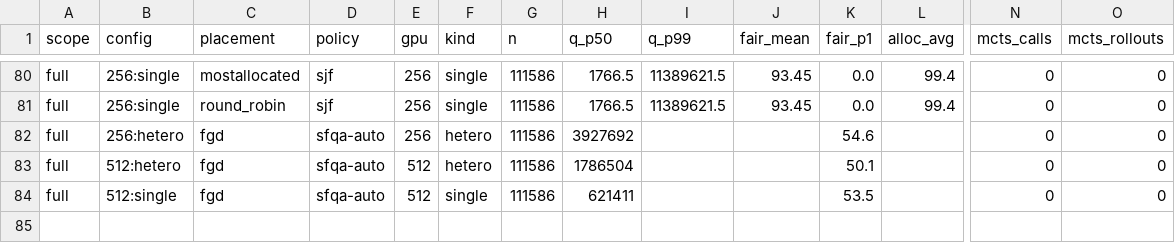
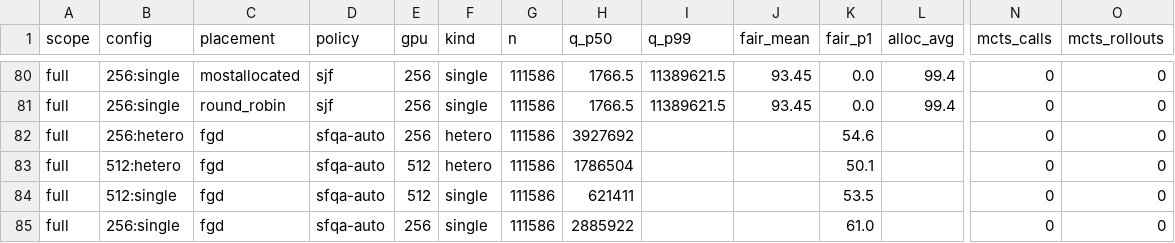
Before and after one commit to mystous/gpu_scheduler, a CSV file: sim/sweep_results/placement/placement_table.csv, drawn as a sheet; only a part is shown, gaps mark what is left out; rows hold the shown columns only; the diff names each change by its address in the sheet, - before the commit and + after, or states it on an @@ line.

```diff
--- a/sim/sweep_results/placement/placement_table.csv
+++ b/sim/sweep_results/placement/placement_table.csv
+row 85: full | 256:single | fgd | sfqa-auto | 256 | single | 111586 | 2885922 |  |  | 61.0 |  | 0 | 0
```
Also changed, not shown: 1 other file.
